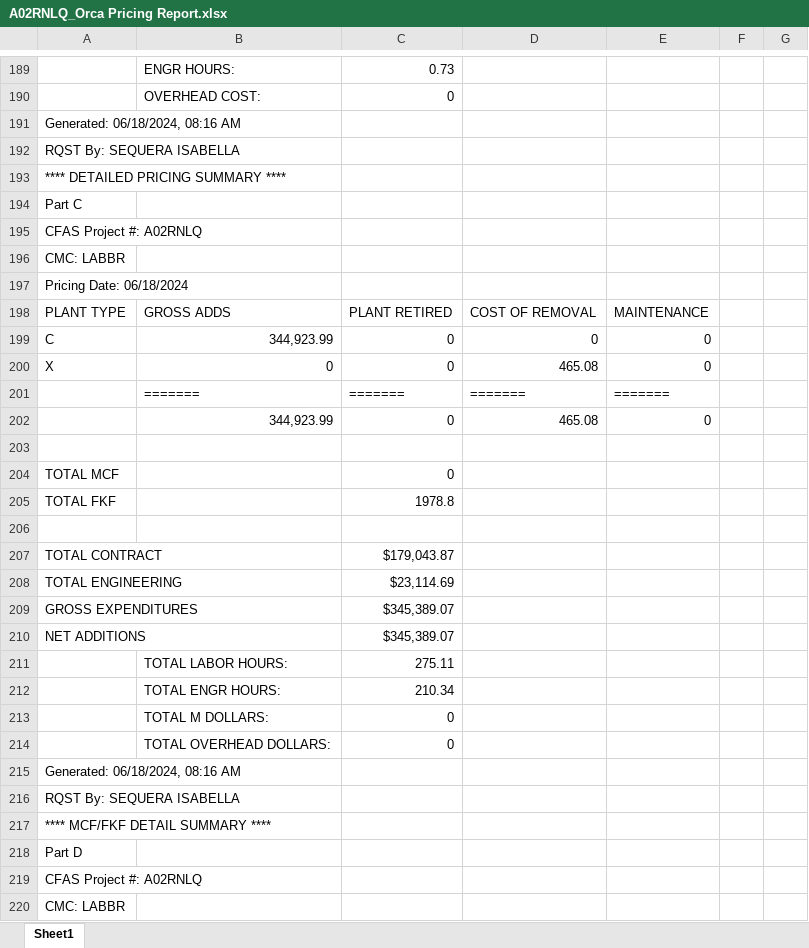
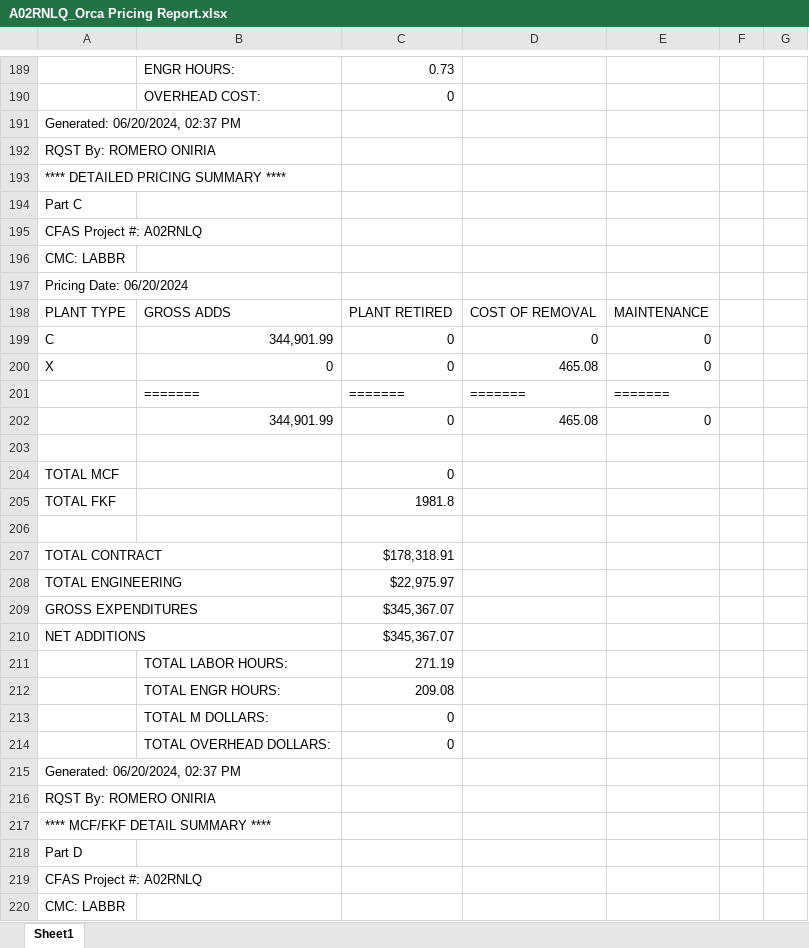
Before and after one commit to onir2024/SHR, an Excel workbook: A02RNLQ_Orca Pricing Report.xlsx, sheet Sheet1, drawn as a sheet; only a part is shown, gaps mark what is left out; values as stored, in another font and other column widths than the file's, no cell formats; the diff covers the shown part only; the diff names each change by its address in the sheet, - before the commit and + after, or states it on an @@ line.

```diff
--- a/A02RNLQ_Orca Pricing Report.xlsx (sheet Sheet1)
+++ b/A02RNLQ_Orca Pricing Report.xlsx (sheet Sheet1)
-A191: Generated: 06/18/2024, 08:16 AM
+A191: Generated: 06/20/2024, 02:37 PM
-A192: RQST By: SEQUERA ISABELLA
+A192: RQST By: ROMERO ONIRIA
-A197: Pricing Date: 06/18/2024
+A197: Pricing Date: 06/20/2024
-B199: 344,923.99
+B199: 344,901.99
-B202: 344,923.99
+B202: 344,901.99
-C205: 1978.8
+C205: 1981.8
-C207: $179,043.87
+C207: $178,318.91
-C208: $23,114.69
+C208: $22,975.97
-C209:C210: $345,389.07
+C209:C210: $345,367.07
-C211: 275.11
+C211: 271.19
-C212: 210.34
+C212: 209.08
-A215: Generated: 06/18/2024, 08:16 AM
+A215: Generated: 06/20/2024, 02:37 PM
-A216: RQST By: SEQUERA ISABELLA
+A216: RQST By: ROMERO ONIRIA
```
Also changed, not shown: 2 added rows, 2 removed rows and 72 edited cells elsewhere in this sheet, cell formats, A02RNLQ_Fin Buff Calc.xlsx, 4 other files.
